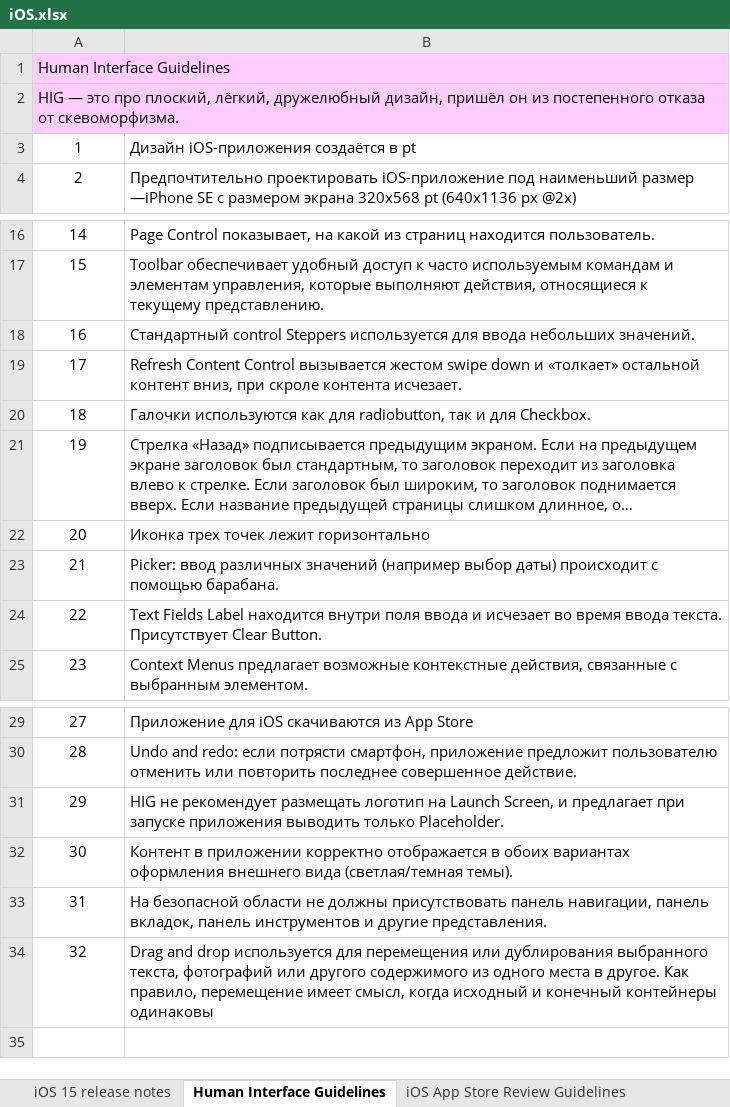
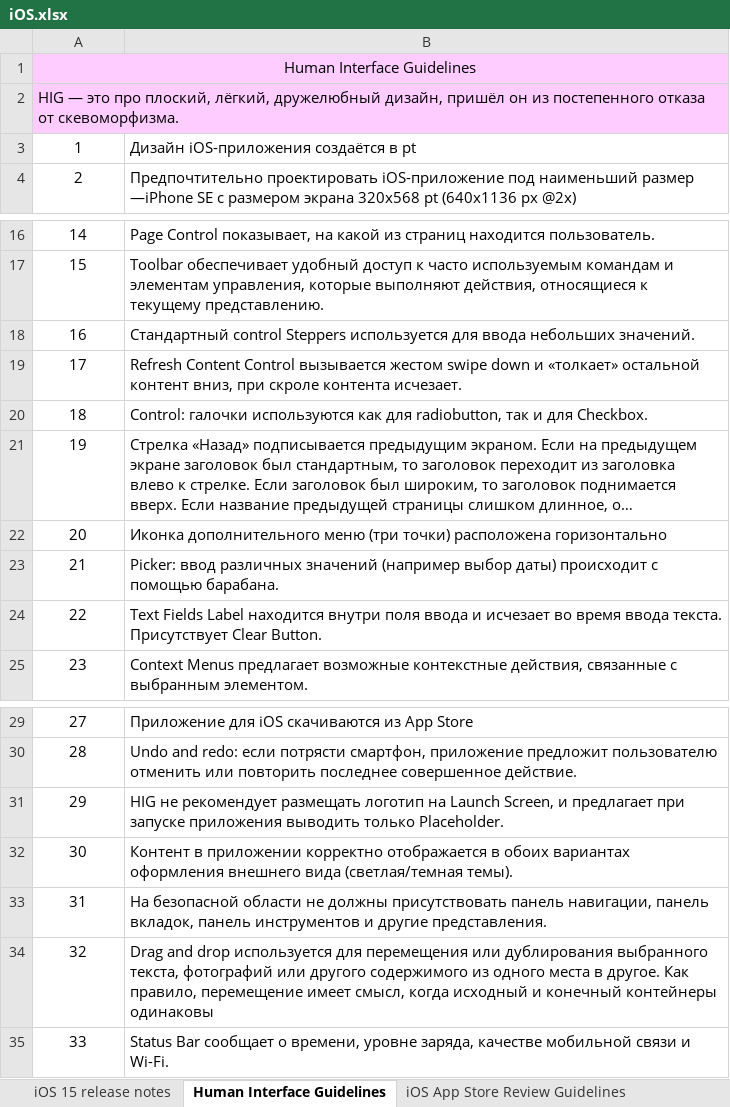
Before and after one commit to rnstrshchnk/MobileTesting, an Excel workbook: iOS.xlsx, sheet Human Interface Guidelines, drawn as a sheet; only a part is shown, gaps mark what is left out; long unchanged cells end in …; values as stored, in another font and other column widths than the file's, no borders; the diff names each change by its address in the sheet, - before the commit and + after, or states it on an @@ line.

Commit message:
update Human Interface Guidelines

```diff
--- a/iOS.xlsx (sheet Human Interface Guidelines)
+++ b/iOS.xlsx (sheet Human Interface Guidelines)
-A1 alignment: left
+A1 alignment: center
-B20: Галочки используются как…
+B20: Control: галочки используются как…
-B22: Иконка трех точек лежит горизонтально
+B22: Иконка дополнительного меню (три точки) расположена горизонтально
+row 35: 33 | Status Bar сообщает о времени, уровне заряда, качестве мобильной связи и Wi-Fi.
```
